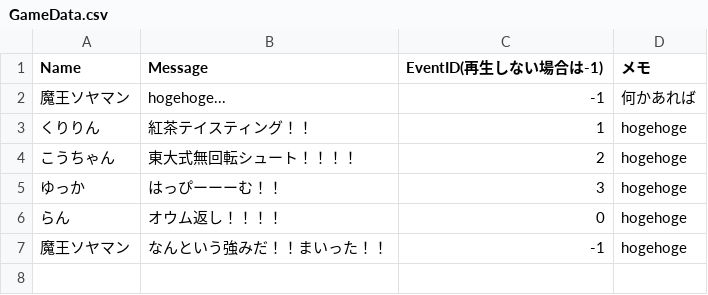
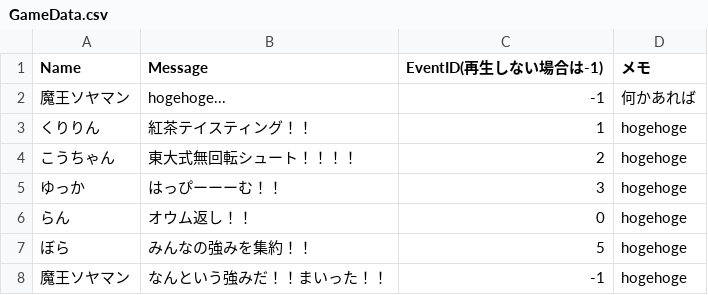
Before and after one commit to borasyo/team10, a CSV file: team10/Assets/Resources/GameData.csv, drawn as a sheet.

```diff
--- a/team10/Assets/Resources/GameData.csv
+++ b/team10/Assets/Resources/GameData.csv
@@ -5,3 +5,4 @@
 ゆっか,はっぴーーーむ！！,3,hogehoge
-らん,オウム返し！！！！,0,hogehoge
+らん,オウム返し！！,0,hogehoge
+ぼら,みんなの強みを集約！！,5,hogehoge
 魔王ソヤマン,なんという強みだ！！まいった！！,-1,hogehoge
```
Also changed, not shown: 42 other files.
